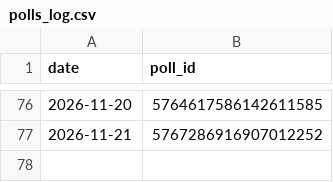
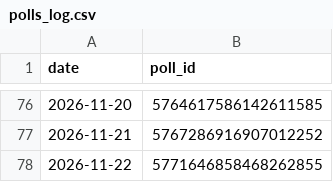
Before and after one commit to yunusalim1/telegram-poll-bot, a CSV file: polls_log.csv, drawn as a sheet; only a part is shown, gaps mark what is left out.

```diff
--- a/polls_log.csv
+++ b/polls_log.csv
@@ -77 +77,2 @@ date,poll_id
 2026-11-21,5767286916907012252
+2026-11-22,5771646858468262855
```
